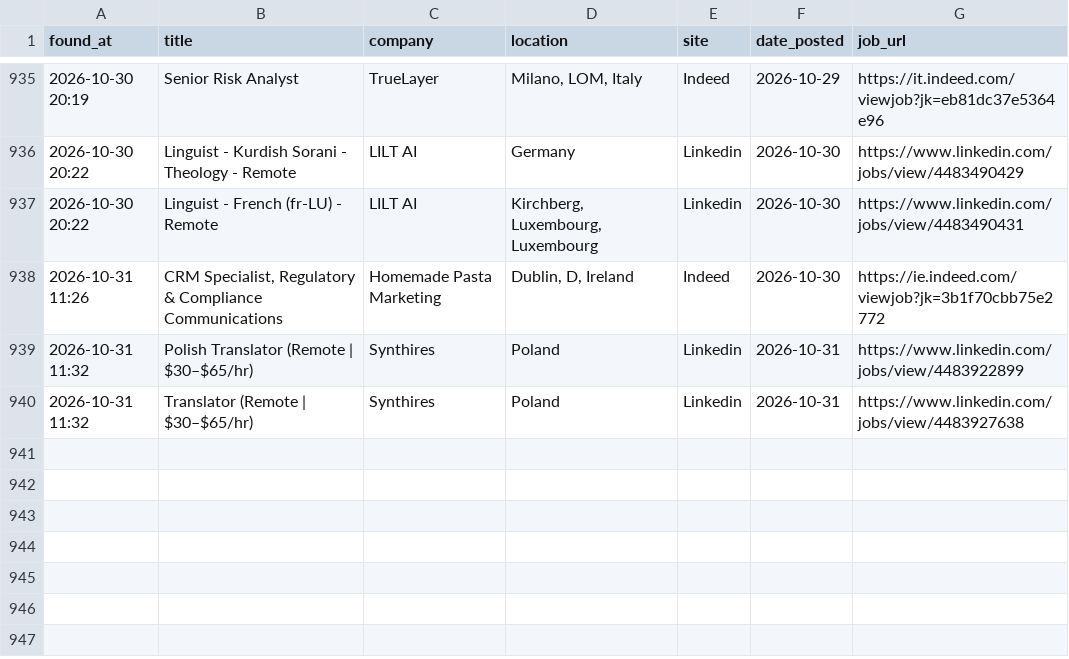
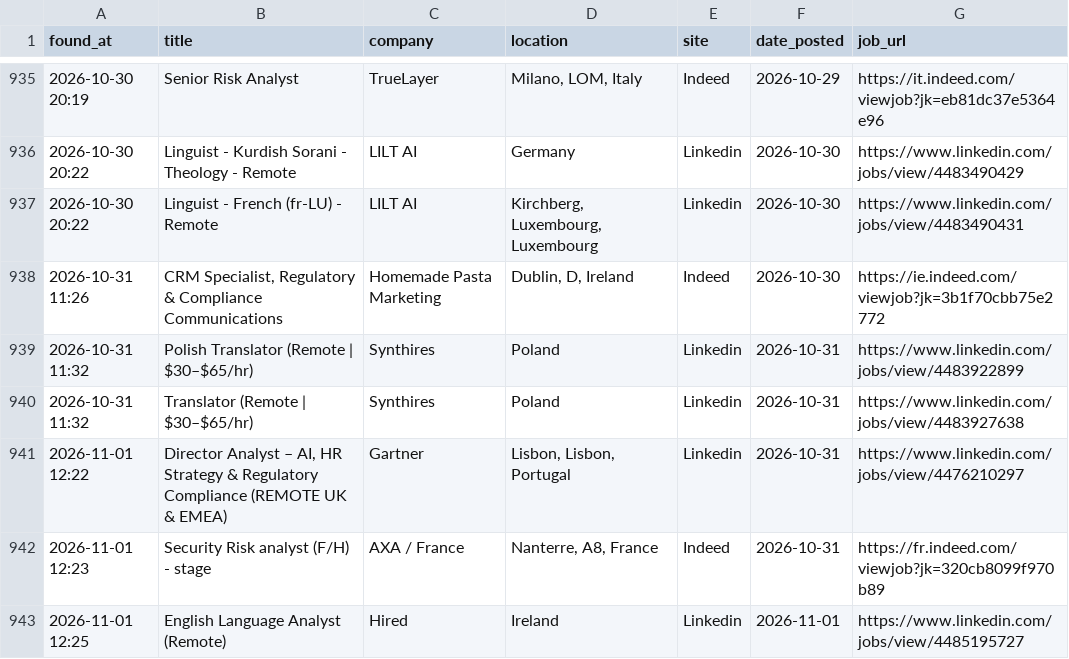
Before and after one commit to trpelka/job-scraper-bot, a CSV file: jobs.csv, drawn as a sheet; only a part is shown, gaps mark what is left out; the diff names each change by its address in the sheet, - before the commit and + after, or states it on an @@ line.

```diff
--- a/jobs.csv
+++ b/jobs.csv
+row 941: 2026-11-01 12:22 | Director Analyst – AI, HR Strategy & Regulatory Compliance (REMOTE UK & EMEA) | Gartner | Lisbon, Lisbon, Portugal | Linkedin | 2026-10-31 | https://www.linkedin.com/jobs/view/4476210297
+row 942: 2026-11-01 12:23 | Security Risk analyst (F/H) - stage | AXA / France | Nanterre, A8, France | Indeed | 2026-10-31 | https://fr.indeed.com/viewjob?jk=320cb8099f970b89
+row 943: 2026-11-01 12:25 | English Language Analyst (Remote) | Hired | Ireland | Linkedin | 2026-11-01 | https://www.linkedin.com/jobs/view/4485195727
```
Also changed, not shown: 1 other file.
